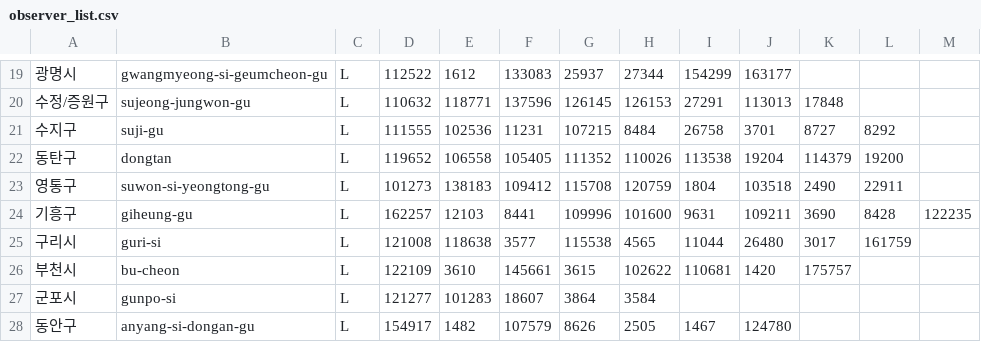
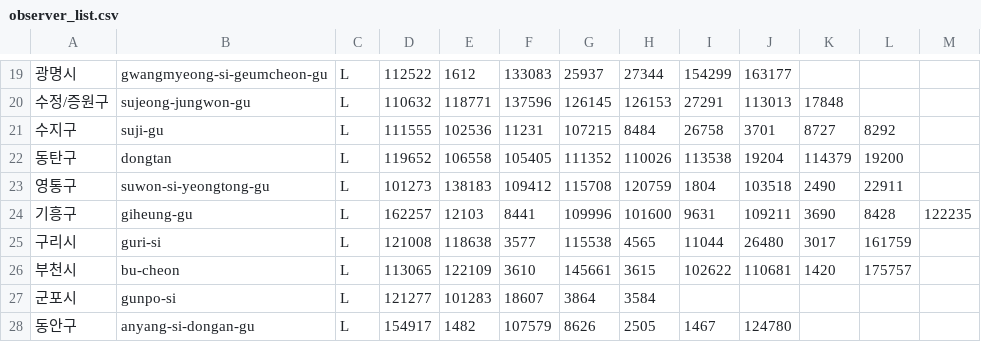
Before and after one commit to roy-fild/roy-fild.github.io, a CSV file: gain/observer/observer_list.csv, drawn as a sheet; only a part is shown, gaps mark what is left out; the diff names each change by its address in the sheet, - before the commit and + after, or states it on an @@ line.

Commit message:
Update observer_list.csv

```diff
--- a/gain/observer/observer_list.csv
+++ b/gain/observer/observer_list.csv
-D26: 122109
+D26: 113065
-E26: 3610
+E26: 122109
-F26: 145661
+F26: 3610
-G26: 3615
+G26: 145661
-H26: 102622
+H26: 3615
-I26: 110681
+I26: 102622
-J26: 1420
+J26: 110681
-K26: 175757
+K26: 1420
-L26: (empty)
+L26: 175757
```
